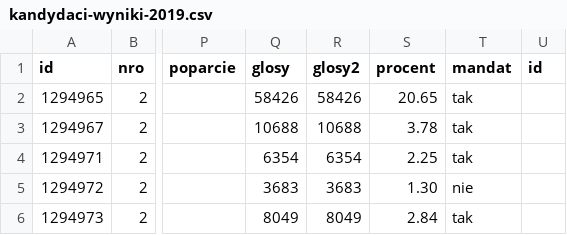
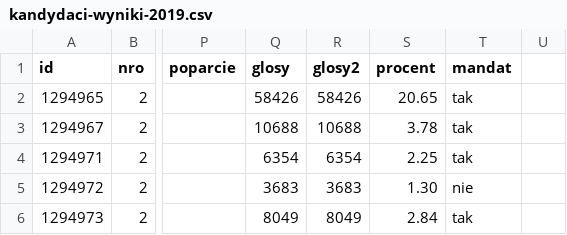
Before and after one commit to hrpunio/Data, a CSV file: sejm2019/kandydaci-wyniki-2019.csv, drawn as a sheet; only a part is shown, gaps mark what is left out; the diff names each change by its address in the sheet, - before the commit and + after, or states it on an @@ line.

Commit message:
poprawka

```diff
--- a/sejm2019/kandydaci-wyniki-2019.csv
+++ b/sejm2019/kandydaci-wyniki-2019.csv
-U1: id
+U1: (empty)
```
